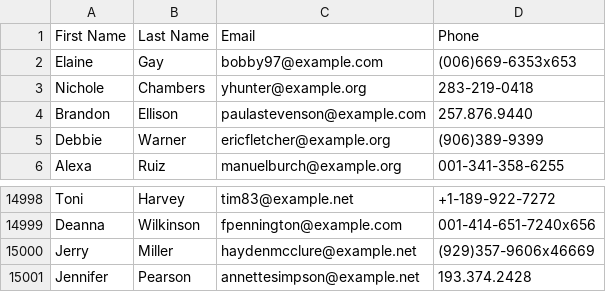
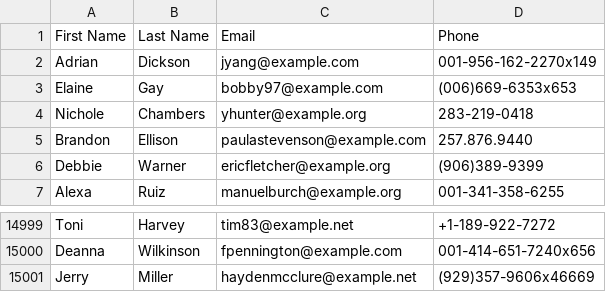
Before and after one commit to Daniforce/SP_Project, a CSV file: Phase2/Dataset_4_B.csv, drawn as a sheet; only a part is shown, gaps mark what is left out; removed rows and columns are numbered as before the commit, all else as after; the diff names each change by its address in the sheet, - before the commit and + after, or states it on an @@ line.

```diff
--- a/Phase2/Dataset_4_B.csv
+++ b/Phase2/Dataset_4_B.csv
+row 2: Adrian | Dickson | jyang@example.com | 001-956-162-2270x149
-row 15001: Jennifer | Pearson | annettesimpson@example.net | 193.374.2428
```
Also changed, not shown: Phase2/Dataset_0_B.csv, Phase2/Dataset_1_A.csv, 8 other files.
